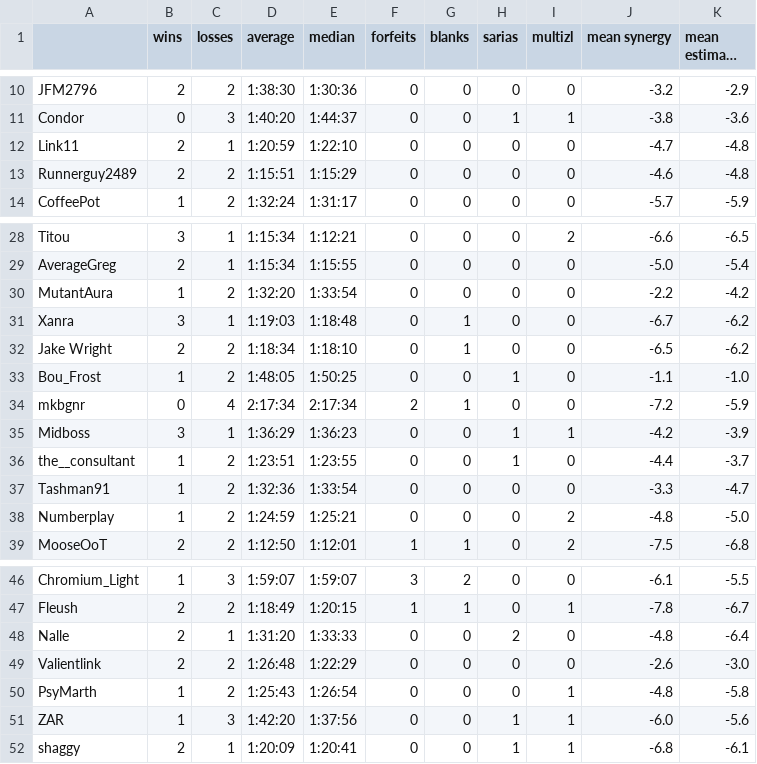
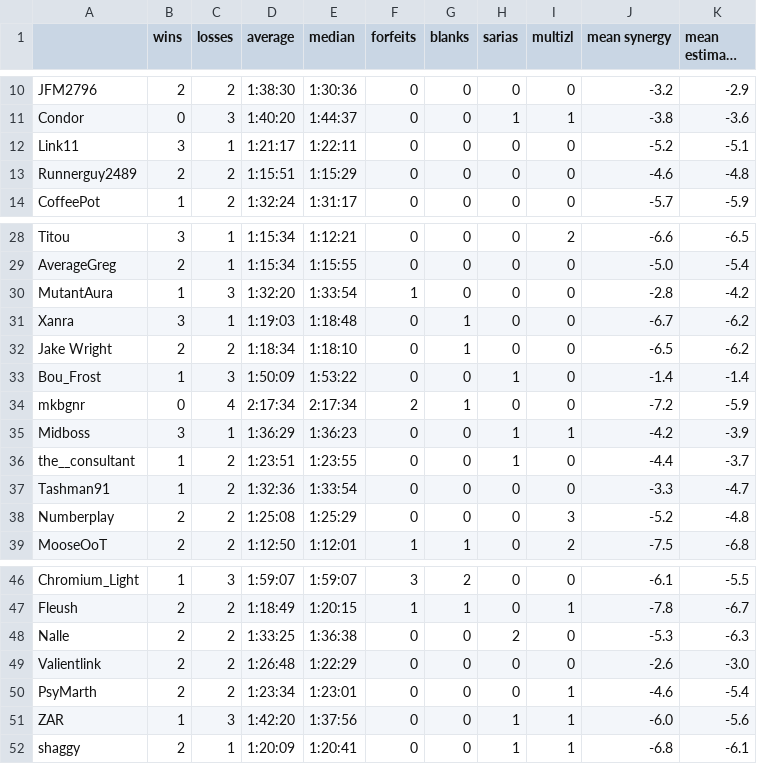
Before and after one commit to fenyan-16/oot-bingostats, a CSV file: statistics/players.csv, drawn as a sheet; only a part is shown, gaps mark what is left out; long unchanged cells end in ….

```diff
--- a/statistics/players.csv
+++ b/statistics/players.csv
@@ -11,3 +11,3 @@ JFM2796,2,2,1:38:30,1:30:36,0,0,0,0,-3.2,-2.9
 Condor,0,3,1:40:20,1:44:37,0,0,1,1,-3.8,-3.6
-Link11,2,1,1:20:59,1:22:10,0,0,0,0,-4.7,-4.8
+Link11,3,1,1:21:17,1:22:11,0,0,0,0,-5.2,-5.1
 Runnerguy2489,2,2,1:15:51,1:15:29,0,0,0,0,-4.6,-4.8
@@ -29,6 +29,6 @@ Titou,3,1,1:15:34,1:12:21,0,0,0,2,-6.6,-6.5
 AverageGreg,2,1,1:15:34,1:15:55,0,0,0,0,-5.0,-5.4
-MutantAura,1,2,1:32:20,1:33:54,0,0,0,0,-2.2,-4.2
+MutantAura,1,3,1:32:20,1:33:54,1,0,0,0,-2.8,-4.2
 Xanra,3,1,1:19:03,1:18:48,0,1,0,0,-6.7,-6.2
 Jake Wright,2,2,1:18:34,1:18:10,0,1,0,0,-6.5,-6.2
-Bou_Frost,1,2,1:48:05,1:50:25,0,0,1,0,-1.1,-1.0
+Bou_Frost,1,3,1:50:09,1:53:22,0,0,1,0,-1.4,-1.4
 mkbgnr,0,4,2:17:34,2:17:34,2,1,0,0,-7.2,-5.9
@@ -37,3 +37,3 @@ the__consultant,1,2,1:23:51,1:23:55,0,0,1,0,-4.4,-3.7
 Tashman91,1,2,1:32:36,1:33:54,0,0,0,0,-3.3,-4.7
-Numberplay,1,2,1:24:59,1:25:21,0,0,0,2,-4.8,-5.0
+Numberplay,2,2,1:25:08,1:25:29,0,0,0,3,-5.2,-4.8
 MooseOoT,2,2,1:12:50,1:12:01,1,1,0,2,-7.5,-6.8
@@ -47,5 +47,5 @@ Chromium_Light,1,3,1:59:07,1:59:07,3,2,0,0,-6.1,-5.5
 Fleush,2,2,1:18:49,1:20:15,1,1,0,1,-7.8,-6.7
-Nalle,2,1,1:31:20,1:33:33,0,0,2,0,-4.8,-6.4
+Nalle,2,2,1:33:25,1:36:38,0,0,2,0,-5.3,-6.3
 Valientlink,2,2,1:26:48,1:22:29,0,0,0,0,-2.6,-3.0
-PsyMarth,1,2,1:25:43,1:26:54,0,0,0,1,-4.8,-5.8
+PsyMarth,2,2,1:23:34,1:23:01,0,0,0,1,-4.6,-5.4
 ZAR,1,3,1:42:20,1:37:56,0,0,1,1,-6.0,-5.6
```
Also changed, not shown: statistics/goals.csv.
